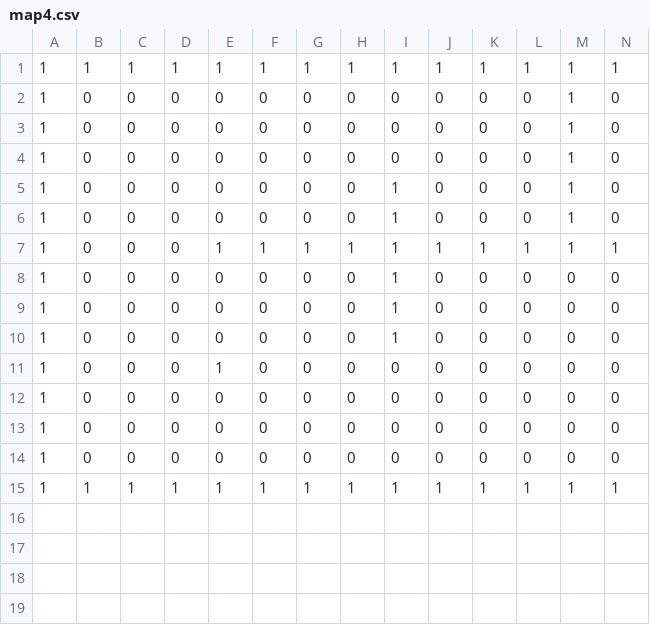
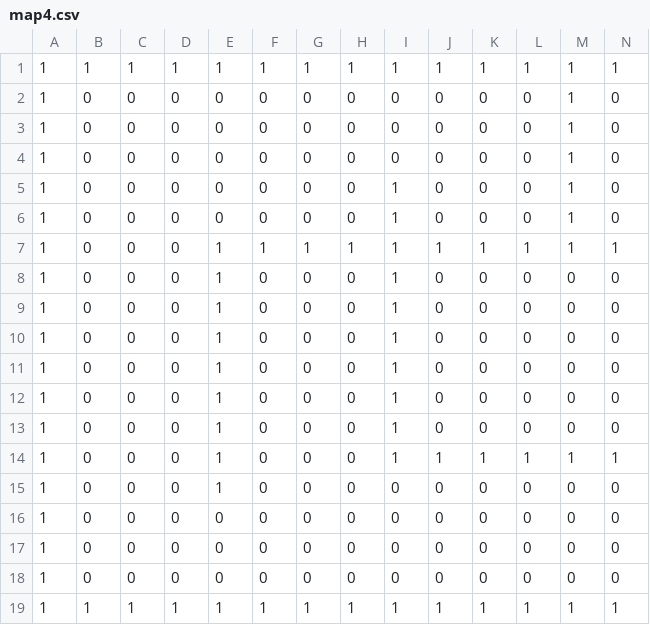
Before and after one commit to piedrahitacarol/master-ipr, a CSV file: map4/map4.csv, drawn as a sheet; only a part is shown; rows hold the shown columns only; the diff names each change by its address in the sheet, - before the commit and + after, or states it on an @@ line.

Commit message:
mod map4.csv

```diff
--- a/map4/map4.csv
+++ b/map4/map4.csv
-E8:E10: 0
+E8:E10: 1
-I11: 0
+I11: 1
+row 12: 1 | 0 | 0 | 0 | 1 | 0 | 0 | 0 | 1 | 0 | 0 | 0 | 0 | 0
+row 13: 1 | 0 | 0 | 0 | 1 | 0 | 0 | 0 | 1 | 0 | 0 | 0 | 0 | 0
+row 14: 1 | 0 | 0 | 0 | 1 | 0 | 0 | 0 | 1 | 1 | 1 | 1 | 1 | 1
+row 15: 1 | 0 | 0 | 0 | 1 | 0 | 0 | 0 | 0 | 0 | 0 | 0 | 0 | 0
```
